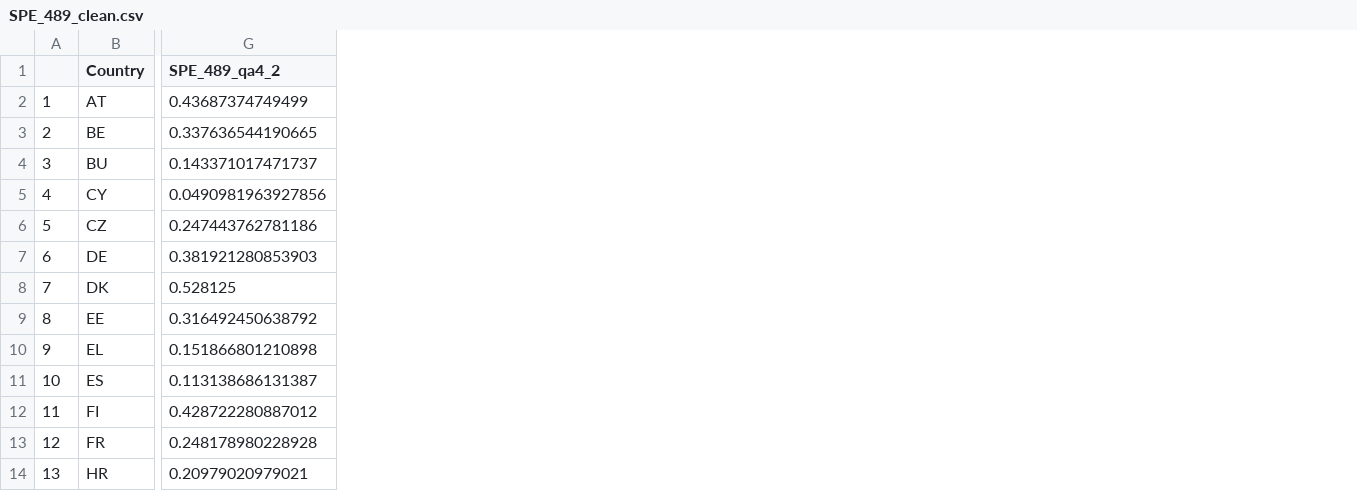
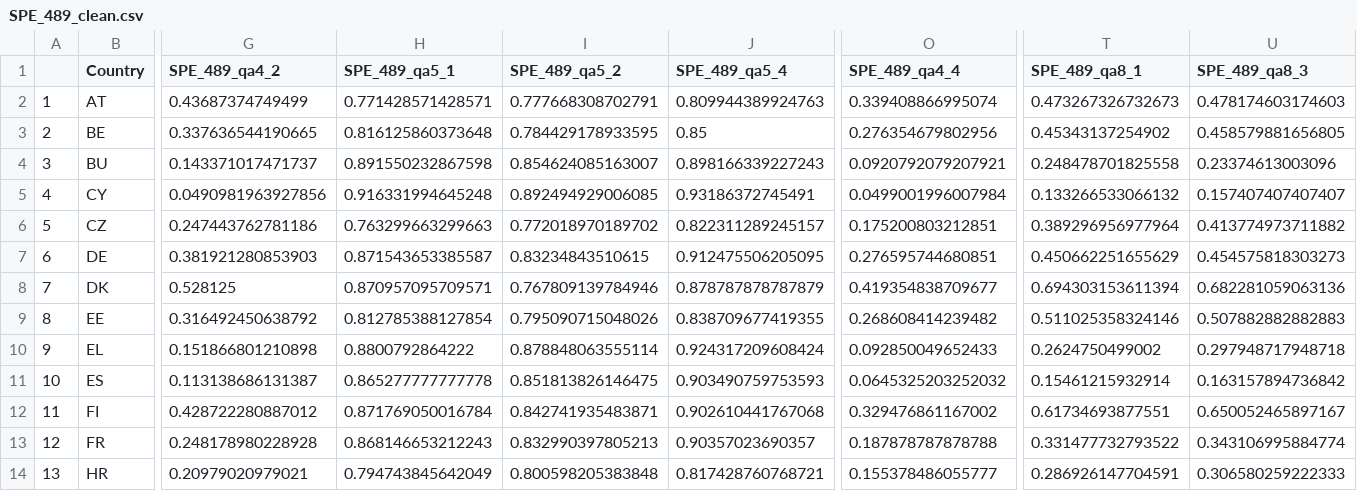
Before and after one commit to ctoruno/eu-data-validation, a CSV file: TPS/Cleaning/SPE_489/SPE_489_clean.csv, drawn as a sheet; only a part is shown, gaps mark what is left out; the diff names each change by its address in the sheet, - before the commit and + after, or states it on an @@ line.

Commit message:
Update clean data files from Runme

```diff
--- a/TPS/Cleaning/SPE_489/SPE_489_clean.csv
+++ b/TPS/Cleaning/SPE_489/SPE_489_clean.csv
+column H (SPE_489_qa5_1), rows 2-14: 0.771428571428571 | 0.816125860373648 | 0.891550232867598 | 0.916331994645248 | 0.763299663299663 | 0.871543653385587 | 0.870957095709571 | 0.812785388127854 | 0.8800792864222 | 0.865277777777778 | 0.871769050016784 | 0.868146653212243 | 0.794743845642049
+column I (SPE_489_qa5_2), rows 2-14: 0.777668308702791 | 0.784429178933595 | 0.854624085163007 | 0.892494929006085 | 0.772018970189702 | 0.83234843510615 | 0.767809139784946 | 0.795090715048026 | 0.878848063555114 | 0.851813826146475 | 0.842741935483871 | 0.832990397805213 | 0.800598205383848
+column J (SPE_489_qa5_4), rows 2-14: 0.809944389924763 | 0.85 | 0.898166339227243 | 0.93186372745491 | 0.822311289245157 | 0.912475506205095 | 0.878787878787879 | 0.838709677419355 | 0.924317209608424 | 0.903490759753593 | 0.902610441767068 | 0.90357023690357 | 0.817428760768721
+column O (SPE_489_qa4_4), rows 2-14: 0.339408866995074 | 0.276354679802956 | 0.0920792079207921 | 0.0499001996007984 | 0.175200803212851 | 0.276595744680851 | 0.419354838709677 | 0.268608414239482 | 0.092850049652433 | 0.0645325203252032 | 0.329476861167002 | 0.187878787878788 | 0.155378486055777
+column T (SPE_489_qa8_1), rows 2-14: 0.473267326732673 | 0.45343137254902 | 0.248478701825558 | 0.133266533066132 | 0.389296956977964 | 0.450662251655629 | 0.694303153611394 | 0.511025358324146 | 0.2624750499002 | 0.15461215932914 | 0.61734693877551 | 0.331477732793522 | 0.286926147704591
+column U (SPE_489_qa8_3), rows 2-14: 0.478174603174603 | 0.458579881656805 | 0.23374613003096 | 0.157407407407407 | 0.413774973711882 | 0.454575818303273 | 0.682281059063136 | 0.507882882882883 | 0.297948717948718 | 0.163157894736842 | 0.650052465897167 | 0.343106995884774 | 0.306580259222333
```
Also changed, not shown: TPS/Cleaning/GCB/GCB_clean.csv, TPS/Cleaning/VDM/VDM_clean.csv, 2 other files.
